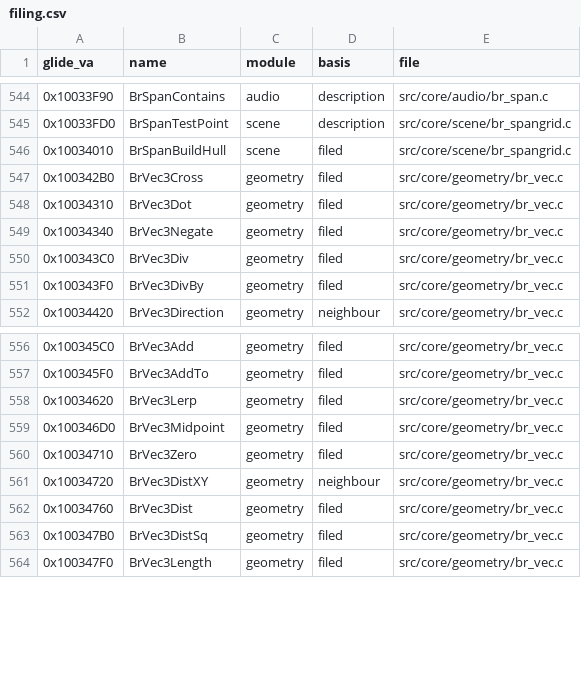
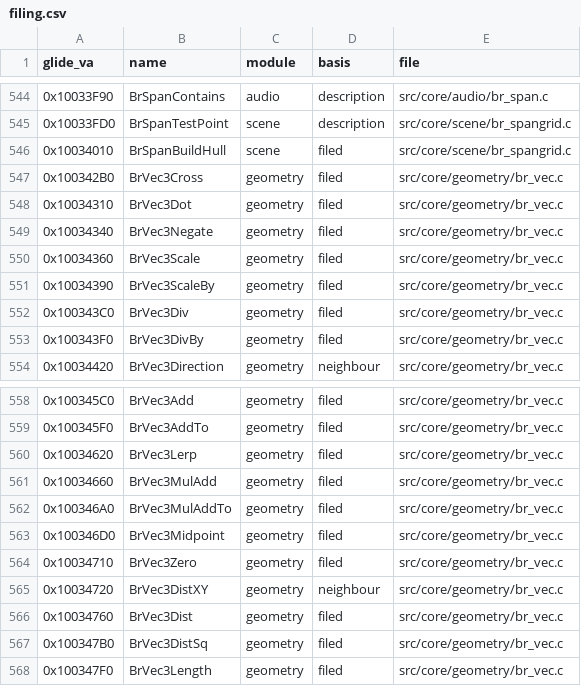
Before and after one commit to Link4Electronics/brally, a CSV file: config/filing.csv, drawn as a sheet; only a part is shown, gaps mark what is left out; the diff names each change by its address in the sheet, - before the commit and + after, or states it on an @@ line.

Commit message:
BrVec3Scale/ScaleBy/MulAdd/MulAddTo byte-exact (T3 -> T4): the scalar as an assignment expression (t = s) puts s on the fld side; BrVec3Add's z takes a named pB copy under the new TU state

```diff
--- a/config/filing.csv
+++ b/config/filing.csv
+row 550: 0x10034360 | BrVec3Scale | geometry | filed | src/core/geometry/br_vec.c
+row 551: 0x10034390 | BrVec3ScaleBy | geometry | filed | src/core/geometry/br_vec.c
+row 561: 0x10034660 | BrVec3MulAdd | geometry | filed | src/core/geometry/br_vec.c
+row 562: 0x100346A0 | BrVec3MulAddTo | geometry | filed | src/core/geometry/br_vec.c
```
Also changed, not shown: 1 other file.
